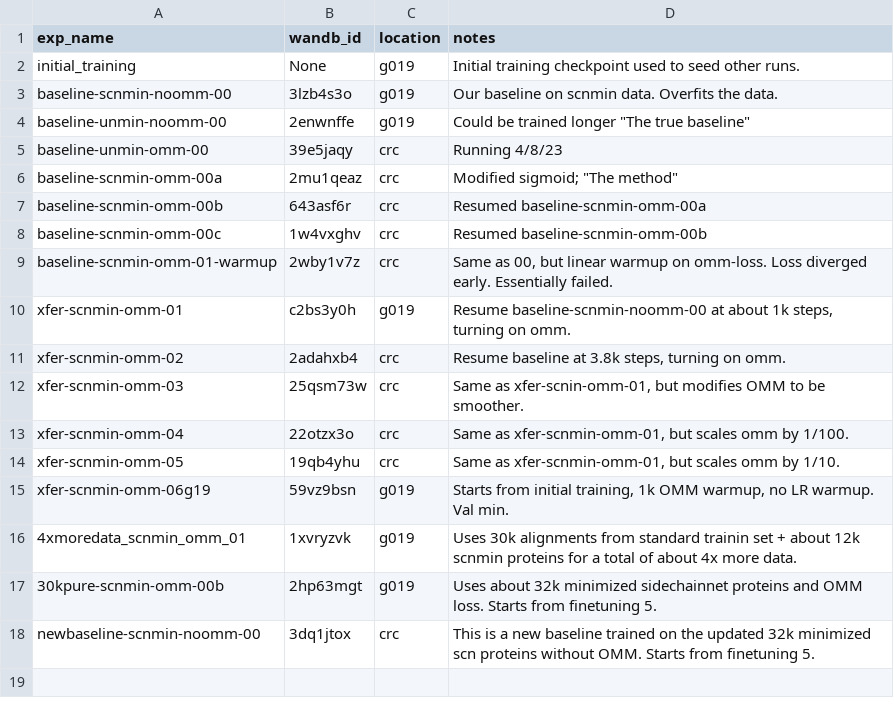
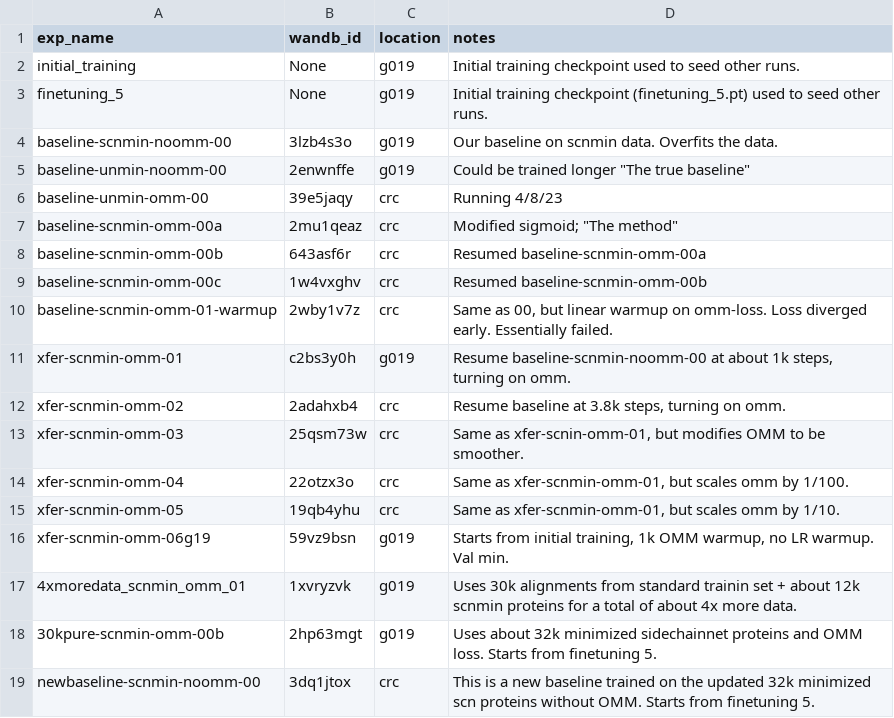
Before and after one commit to jonathanking/openfold, a CSV file: jk_research/evaluations/experiment_directory.csv, drawn as a sheet.

Commit message:
Support evaluating from a finetuning OF pt.

```diff
--- a/jk_research/evaluations/experiment_directory.csv
+++ b/jk_research/evaluations/experiment_directory.csv
@@ -2,2 +2,3 @@
 "initial_training","None","g019","Initial training checkpoint used to seed other runs."
+"finetuning_5","None","g019","Initial training checkpoint (finetuning_5.pt) used to seed other runs."
 "baseline-scnmin-noomm-00","3lzb4s3o","g019","Our baseline on scnmin data. Overfits the data."
```
Also changed, not shown: jk_research/evaluations/eval_jobs.csv, 3 other files.
